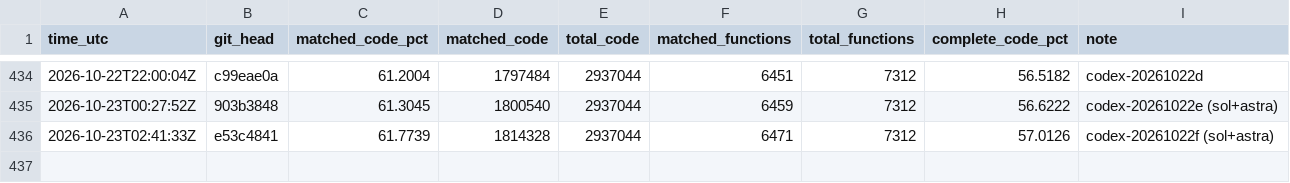
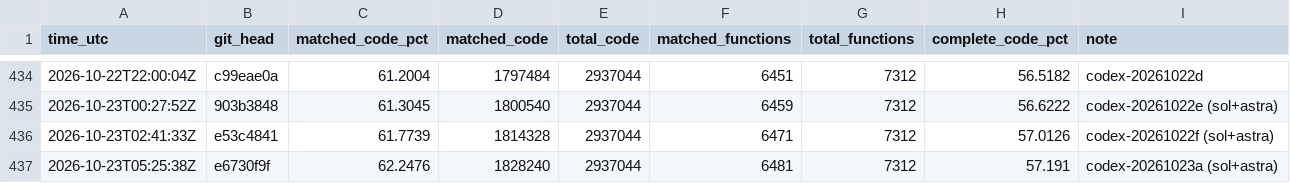
Before and after one commit to deltawave784/fzgx, a CSV file: state/progress.csv, drawn as a sheet; only a part is shown, gaps mark what is left out; the diff names each change by its address in the sheet, - before the commit and + after, or states it on an @@ line.

```diff
--- a/state/progress.csv
+++ b/state/progress.csv
+row 437: 2026-10-23T05:25:38Z | e6730f9f | 62.2476 | 1828240 | 2937044 | 6481 | 7312 | 57.191 | codex-20261023a (sol+astra)
```
